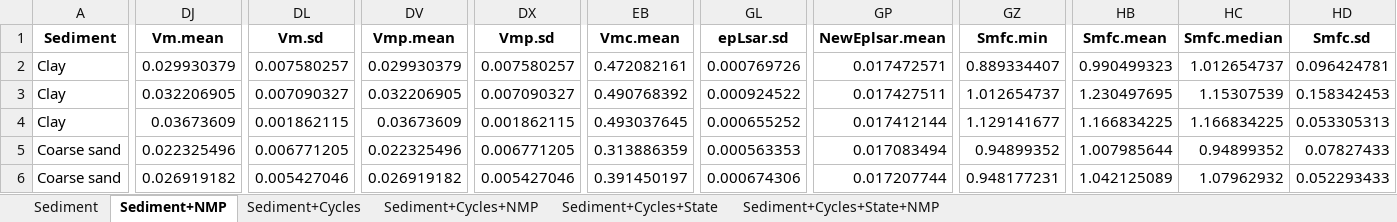
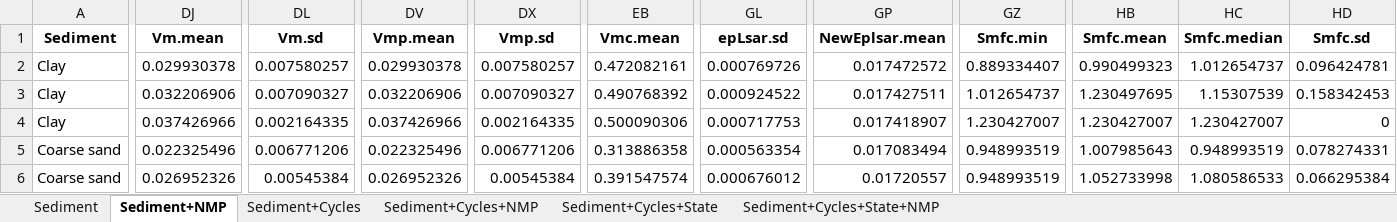
Before and after one commit to ivan-paleo/freeze.thaw, an Excel workbook: analysis/derived_data/FT_STA-stats.xlsx, sheet Sediment+NMP, drawn as a sheet; only a part is shown, gaps mark what is left out; values as stored, in another font and other column widths than the file's, no borders; removed rows and columns are numbered as before the commit, all else as after; rows hold the shown columns only; the diff covers the shown part only; the diff names each change by its address in the sheet, - before the commit and + after, or states it on an @@ line.

```diff
--- a/analysis/derived_data/FT_STA-stats.xlsx (sheet Sediment+NMP)
+++ b/analysis/derived_data/FT_STA-stats.xlsx (sheet Sediment+NMP)
-DJ2 (Vm.mean): 0.029930379
+DJ2 (Vm.mean): 0.029930378
-DV2 (Vmp.mean): 0.029930379
+DV2 (Vmp.mean): 0.029930378
-GP2 (NewEplsar.mean): 0.017472571
+GP2 (NewEplsar.mean): 0.017472572
-DJ3 (Vm.mean): 0.032206905
+DJ3 (Vm.mean): 0.032206906
-DV3 (Vmp.mean): 0.032206905
+DV3 (Vmp.mean): 0.032206906
-row 4: Clay | 0.03673609 | 0.001862115 | 0.03673609 | 0.001862115 | 0.493037645 | 0.000655252 | 0.017412144 | 1.129141677 | 1.166834225 | 1.166834225 | 0.053305313
+row 4: Clay | 0.037426966 | 0.002164335 | 0.037426966 | 0.002164335 | 0.500090306 | 0.000717753 | 0.017418907 | 1.230427007 | 1.230427007 | 1.230427007 | 0
-DL5 (Vm.sd): 0.006771205
+DL5 (Vm.sd): 0.006771206
-DX5 (Vmp.sd): 0.006771205
+DX5 (Vmp.sd): 0.006771206
-EB5 (Vmc.mean): 0.313886359
+EB5 (Vmc.mean): 0.313886358
-GL5 (epLsar.sd): 0.000563353
+GL5 (epLsar.sd): 0.000563354
-GZ5 (Smfc.min): 0.94899352
+GZ5 (Smfc.min): 0.948993519
-HB5 (Smfc.mean): 1.007985644
+HB5 (Smfc.mean): 1.007985643
-HC5 (Smfc.median): 0.94899352
+HC5 (Smfc.median): 0.948993519
-HD5 (Smfc.sd): 0.07827433
+HD5 (Smfc.sd): 0.078274331
-DJ6 (Vm.mean): 0.026919182
+DJ6 (Vm.mean): 0.026952326
-DL6 (Vm.sd): 0.005427046
+DL6 (Vm.sd): 0.00545384
-DV6 (Vmp.mean): 0.026919182
+DV6 (Vmp.mean): 0.026952326
-DX6 (Vmp.sd): 0.005427046
+DX6 (Vmp.sd): 0.00545384
-EB6 (Vmc.mean): 0.391450197
+EB6 (Vmc.mean): 0.391547574
-GL6 (epLsar.sd): 0.000674306
+GL6 (epLsar.sd): 0.000676012
-GP6 (NewEplsar.mean): 0.017207744
+GP6 (NewEplsar.mean): 0.01720557
-GZ6 (Smfc.min): 0.948177231
+GZ6 (Smfc.min): 0.948993519
-HB6 (Smfc.mean): 1.042125089
+HB6 (Smfc.mean): 1.052733998
-HC6 (Smfc.median): 1.07962932
+HC6 (Smfc.median): 1.080586533
-HD6 (Smfc.sd): 0.052293433
+HD6 (Smfc.sd): 0.066295384
```
Also changed, not shown: 222 edited cells elsewhere in this sheet, sheet Sediment+Cycles+State+NMP, sheet Sediment+Cycles+NMP, sheet Sediment+Cycles, sheet Sediment+Cycles+State, sheet Sediment, analysis/derived_data/FT_STA_formatted-data.xlsx, 9 other files.
